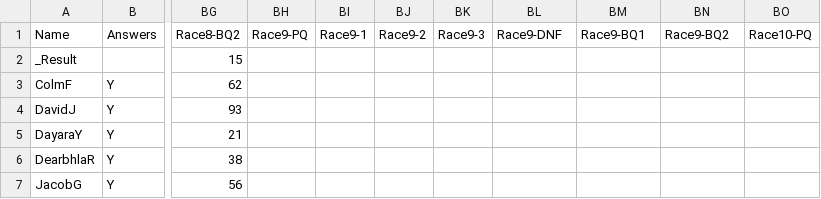
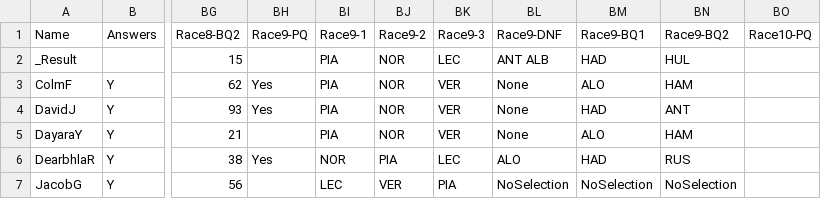
Before and after one commit to DaveJord/F1Comp, a CSV file: races.csv, drawn as a sheet; only a part is shown, gaps mark what is left out; the diff covers the shown part only; the diff names each change by its address in the sheet, - before the commit and + after, or states it on an @@ line.

```diff
--- a/races.csv
+++ b/races.csv
-BI2:BI5: (empty)
+BI2:BI5: PIA
-BJ2:BJ5: (empty)
+BJ2:BJ5: NOR
-BK2: (empty)
+BK2: LEC
-BL2: (empty)
+BL2: ANT ALB
-BM2: (empty)
+BM2: HAD
-BN2: (empty)
+BN2: HUL
-BH3:BH4: (empty)
+BH3:BH4: Yes
-BK3:BK5: (empty)
+BK3:BK5: VER
-BL3:BL5: (empty)
+BL3:BL5: None
-BM3: (empty)
+BM3: ALO
-BN3: (empty)
+BN3: HAM
-BM4: (empty)
+BM4: HAD
-BN4: (empty)
+BN4: ANT
-BM5: (empty)
+BM5: ALO
-BN5: (empty)
+BN5: HAM
-BH6: (empty)
+BH6: Yes
-BI6: (empty)
+BI6: NOR
-BJ6: (empty)
+BJ6: PIA
-BK6: (empty)
+BK6: LEC
-BL6: (empty)
+BL6: ALO
-BM6: (empty)
+BM6: HAD
-BN6: (empty)
+BN6: RUS
-BI7: (empty)
+BI7: LEC
-BJ7: (empty)
+BJ7: VER
-BK7: (empty)
+BK7: PIA
-BL7: (empty)
+BL7: NoSelection
-BM7: (empty)
+BM7: NoSelection
-BN7: (empty)
+BN7: NoSelection
```
Also changed, not shown: 45 edited cells elsewhere in this file, Leaderboard.csv.
